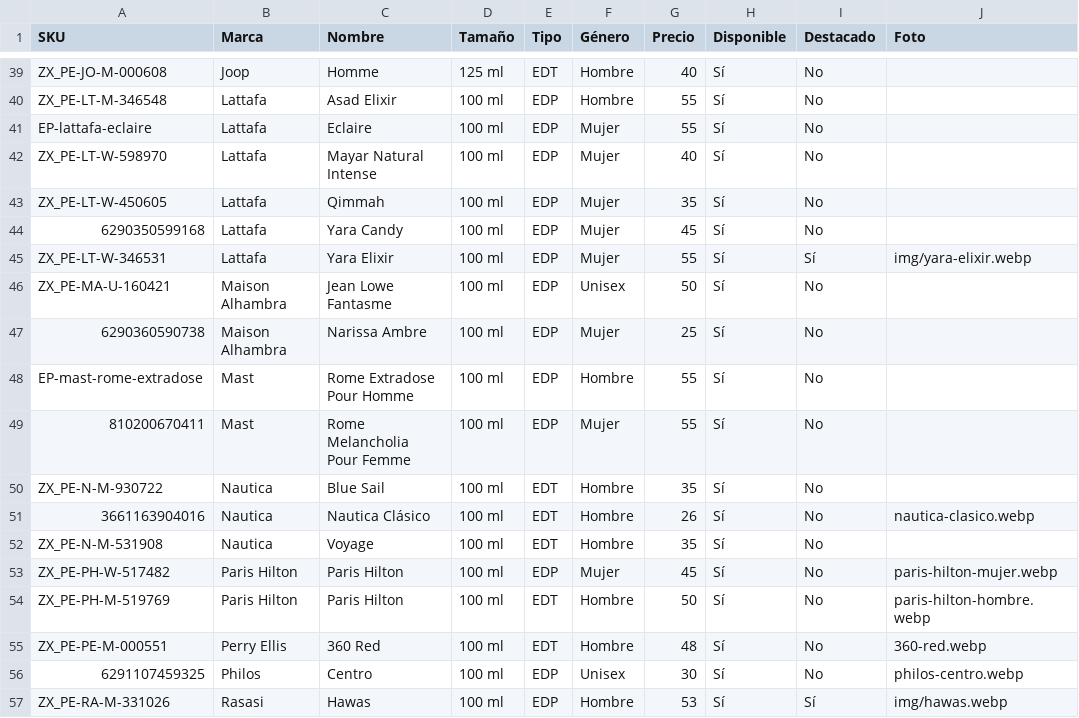
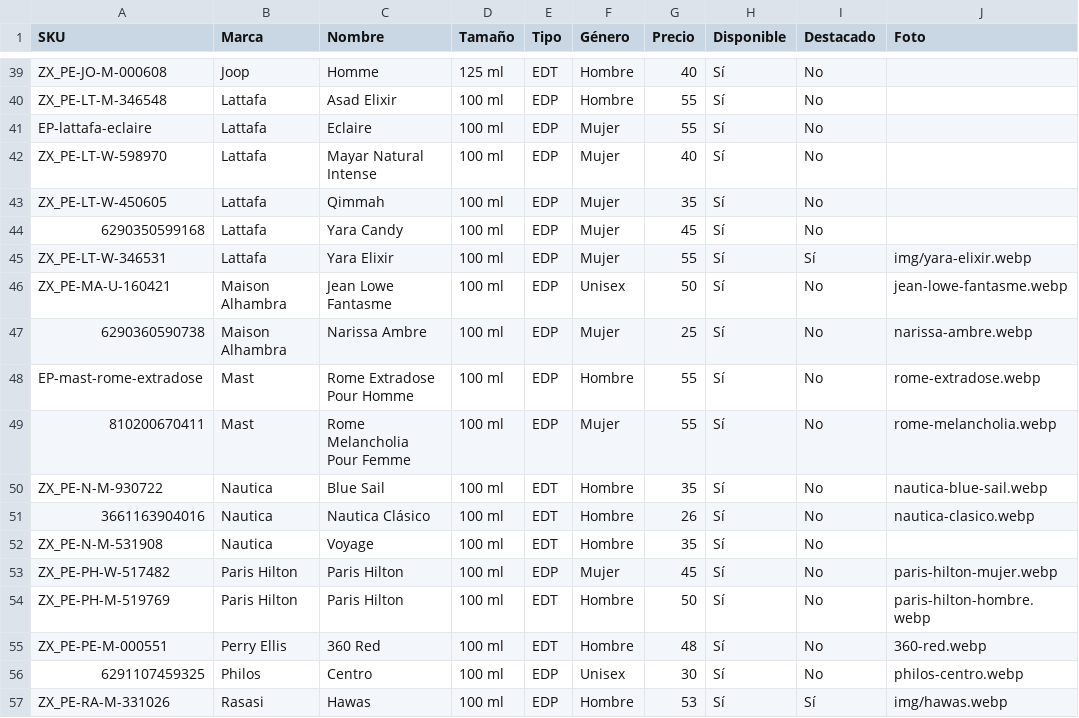
Before and after one commit to aydip97/Dise-o, a CSV file: catalogo-ella-parfum.csv, drawn as a sheet; only a part is shown, gaps mark what is left out.

```diff
--- a/catalogo-ella-parfum.csv
+++ b/catalogo-ella-parfum.csv
@@ -45,7 +45,7 @@ ZX_PE-LT-W-450605,Lattafa,Qimmah,100 ml,EDP,Mujer,35,Sí,No,
 ZX_PE-LT-W-346531,Lattafa,Yara Elixir,100 ml,EDP,Mujer,55,Sí,Sí,img/yara-elixir.webp
-ZX_PE-MA-U-160421,Maison Alhambra,Jean Lowe Fantasme,100 ml,EDP,Unisex,50,Sí,No,
-6290360590738,Maison Alhambra,Narissa Ambre,100 ml,EDP,Mujer,25,Sí,No,
-EP-mast-rome-extradose,Mast,Rome Extradose Pour Homme,100 ml,EDP,Hombre,55,Sí,No,
-810200670411,Mast,Rome Melancholia Pour Femme,100 ml,EDP,Mujer,55,Sí,No,
-ZX_PE-N-M-930722,Nautica,Blue Sail,100 ml,EDT,Hombre,35,Sí,No,
+ZX_PE-MA-U-160421,Maison Alhambra,Jean Lowe Fantasme,100 ml,EDP,Unisex,50,Sí,No,jean-lowe-fantasme.webp
+6290360590738,Maison Alhambra,Narissa Ambre,100 ml,EDP,Mujer,25,Sí,No,narissa-ambre.webp
+EP-mast-rome-extradose,Mast,Rome Extradose Pour Homme,100 ml,EDP,Hombre,55,Sí,No,rome-extradose.webp
+810200670411,Mast,Rome Melancholia Pour Femme,100 ml,EDP,Mujer,55,Sí,No,rome-melancholia.webp
+ZX_PE-N-M-930722,Nautica,Blue Sail,100 ml,EDT,Hombre,35,Sí,No,nautica-blue-sail.webp
 3661163904016,Nautica,Nautica Clásico,100 ml,EDT,Hombre,26,Sí,No,nautica-clasico.webp
```
Also changed, not shown: 6 other files.
